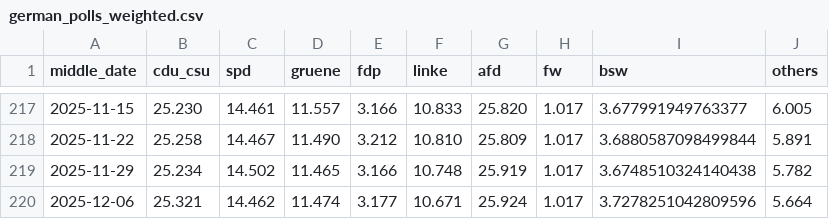
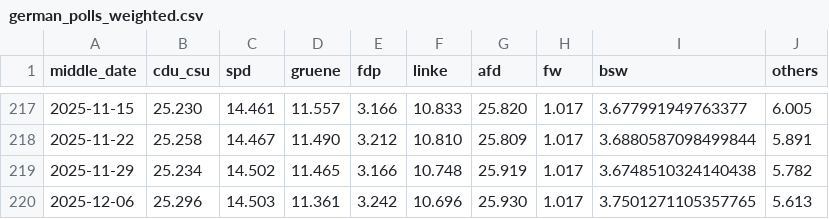
Before and after one commit to michalskop/elections-2025, a CSV file: de2025/german_polls_weighted.csv, drawn as a sheet; only a part is shown, gaps mark what is left out.

```diff
--- a/de2025/german_polls_weighted.csv
+++ b/de2025/german_polls_weighted.csv
@@ -219,2 +219,2 @@ middle_date,cdu_csu,spd,gruene,fdp,linke,afd,fw,bsw,others
 2025-11-29,25.234,14.502,11.465,3.166,10.748,25.919,1.017,3.6748510324140438,5.782
-2025-12-06,25.321,14.462,11.474,3.177,10.671,25.924,1.017,3.7278251042809596,5.664
+2025-12-06,25.296,14.503,11.361,3.242,10.696,25.930,1.017,3.7501271105357765,5.613
```
Also changed, not shown: de2025/combined_polls.csv, de2025/german_polls.csv.
